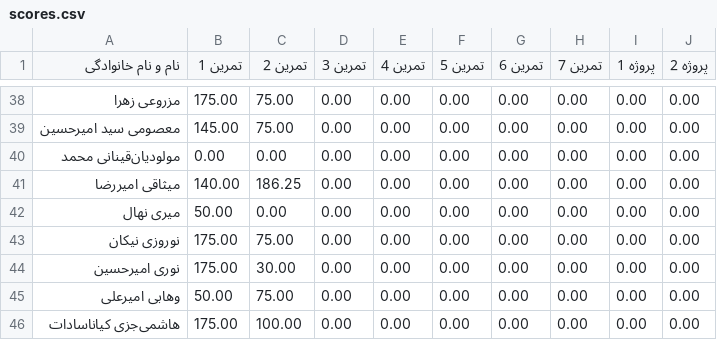
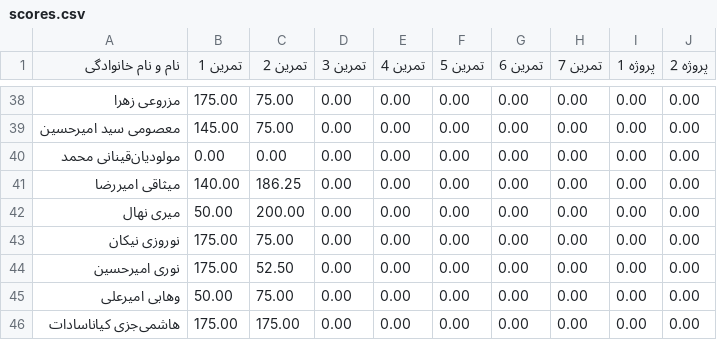
Before and after one commit to alizn7/DS-ScoreBoard, a CSV file: docs/scores.csv, drawn as a sheet; only a part is shown, gaps mark what is left out.

Commit message:
Update scores.csv

```diff
--- a/docs/scores.csv
+++ b/docs/scores.csv
@@ -41,6 +41,6 @@
 میثاقی امیررضا,140.00,186.25,0.00,0.00,0.00,0.00,0.00,0.00,0.00
-میری نهال,50.00,0.00,0.00,0.00,0.00,0.00,0.00,0.00,0.00
+میری نهال,50.00,200.00,0.00,0.00,0.00,0.00,0.00,0.00,0.00
 نوروزی نیکان,175.00,75.00,0.00,0.00,0.00,0.00,0.00,0.00,0.00
-نوری امیرحسین,175.00,30.00,0.00,0.00,0.00,0.00,0.00,0.00,0.00
+نوری امیرحسین,175.00,52.50,0.00,0.00,0.00,0.00,0.00,0.00,0.00
 وهابی امیرعلی,50.00,75.00,0.00,0.00,0.00,0.00,0.00,0.00,0.00
-هاشمی‌جزی کیاناسادات,175.00,100.00,0.00,0.00,0.00,0.00,0.00,0.00,0.00
+هاشمی‌جزی کیاناسادات,175.00,175.00,0.00,0.00,0.00,0.00,0.00,0.00,0.00
```
